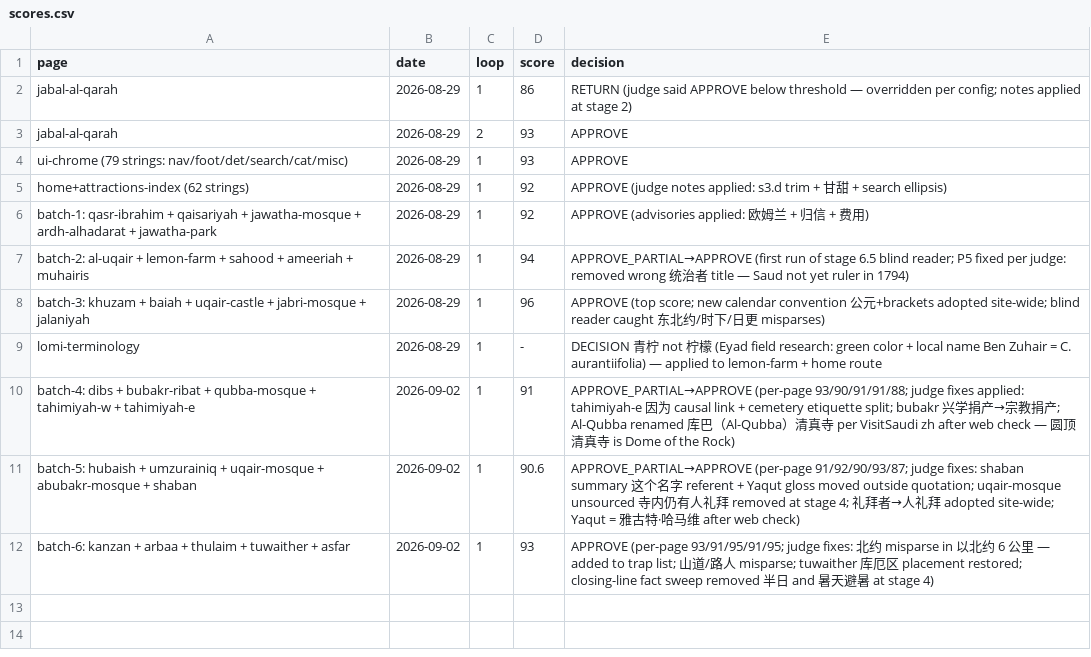
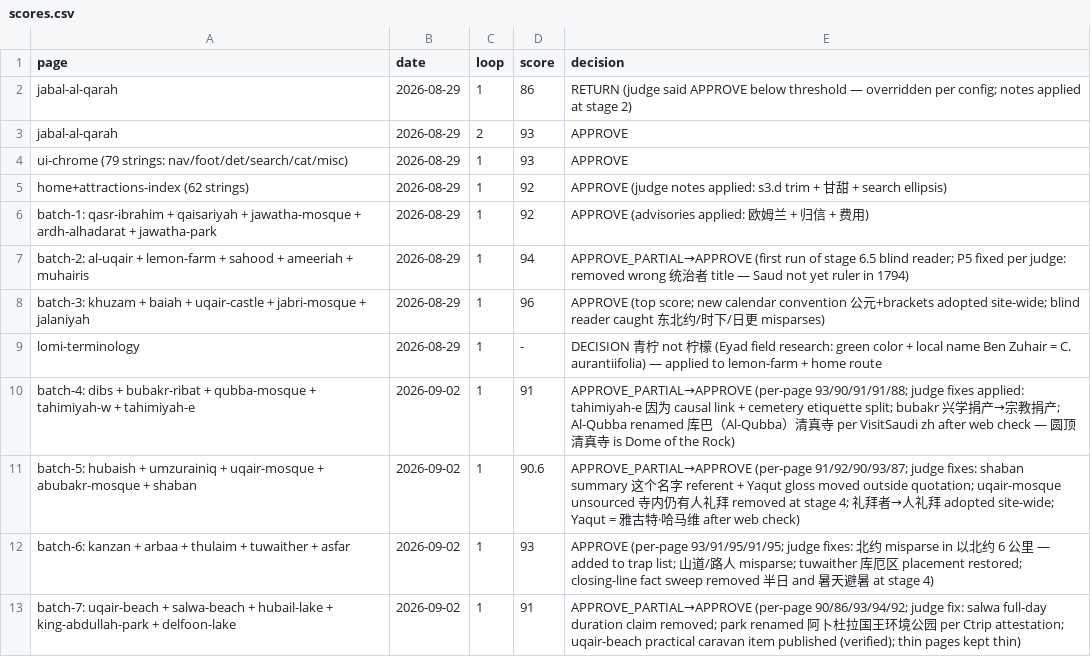
Before and after one commit to eyad62689-lab/visit-alahsa, a CSV file: zh-translation/memory/scores.csv, drawn as a sheet.

```diff
--- a/zh-translation/memory/scores.csv
+++ b/zh-translation/memory/scores.csv
@@ -12 +12,2 @@ batch-5: hubaish + umzurainiq + uqair-mosque + abubakr-mosque + shaban,2026-09-0
 batch-6: kanzan + arbaa + thulaim + tuwaither + asfar,2026-09-02,1,93,APPROVE (per-page 93/91/95/91/95; judge fixes: 北约 misparse in 以北约 6 公里 — added to trap list; 山道/路人 misparse; tuwaither 库厄区 placement restored; closing-line fact sweep removed 半日 and 暑天避暑 at stage 4)
+batch-7: uqair-beach + salwa-beach + hubail-lake + king-abdullah-park + delfoon-lake,2026-09-02,1,91,APPROVE_PARTIAL→APPROVE (per-page 90/86/93/94/92; judge fix: salwa full-day duration claim removed; park renamed 阿卜杜拉国王环境公园 per Ctrip attestation; uqair-beach practical caravan item published (verified); thin pages kept thin)
```
Also changed, not shown: 7 other files.
